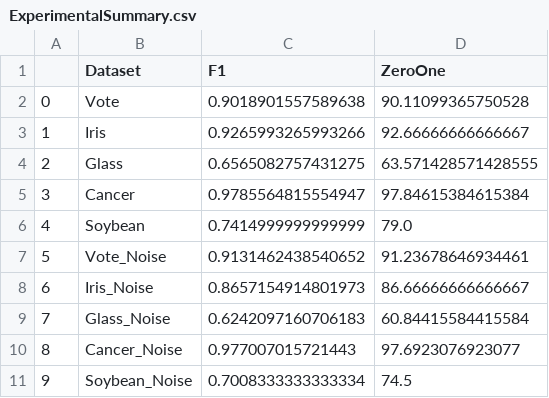
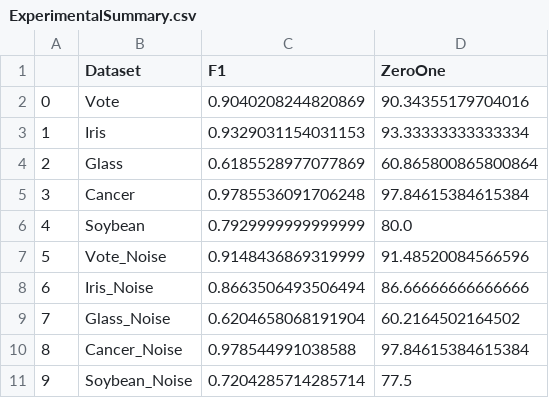
Before and after one commit to matteobjornsson/naive-bayes-classifier, a CSV file: ExperimentalSummary.csv, drawn as a sheet.

```diff
--- a/ExperimentalSummary.csv
+++ b/ExperimentalSummary.csv
@@ -1,11 +1,11 @@
 ,Dataset,F1,ZeroOne
-0,Vote,0.9018901557589638,90.11099365750528
-1,Iris,0.9265993265993266,92.66666666666667
-2,Glass,0.6565082757431275,63.571428571428555
-3,Cancer,0.9785564815554947,97.84615384615384
-4,Soybean,0.7414999999999999,79.0
-5,Vote_Noise,0.9131462438540652,91.23678646934461
-6,Iris_Noise,0.8657154914801973,86.66666666666667
-7,Glass_Noise,0.6242097160706183,60.84415584415584
-8,Cancer_Noise,0.977007015721443,97.6923076923077
-9,Soybean_Noise,0.7008333333333334,74.5
+0,Vote,0.9040208244820869,90.34355179704016
+1,Iris,0.9329031154031153,93.33333333333334
+2,Glass,0.6185528977077869,60.865800865800864
+3,Cancer,0.9785536091706248,97.84615384615384
+4,Soybean,0.7929999999999999,80.0
+5,Vote_Noise,0.9148436869319999,91.48520084566596
+6,Iris_Noise,0.8663506493506494,86.66666666666666
+7,Glass_Noise,0.6204658068191904,60.2164502164502
+8,Cancer_Noise,0.978544991038588,97.84615384615384
+9,Soybean_Noise,0.7204285714285714,77.5
```
Also changed, not shown: 11 other files.
